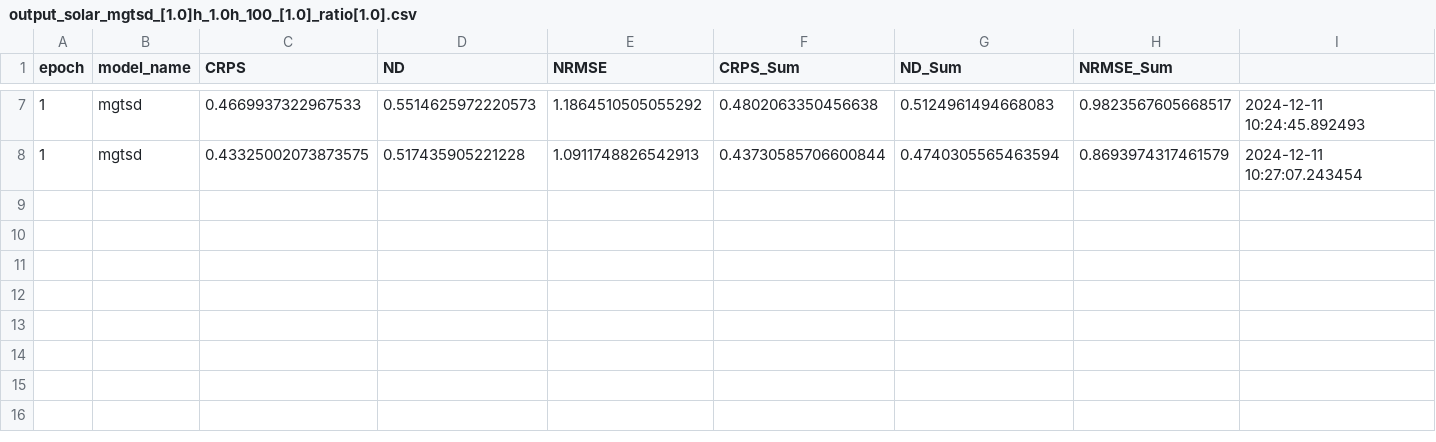
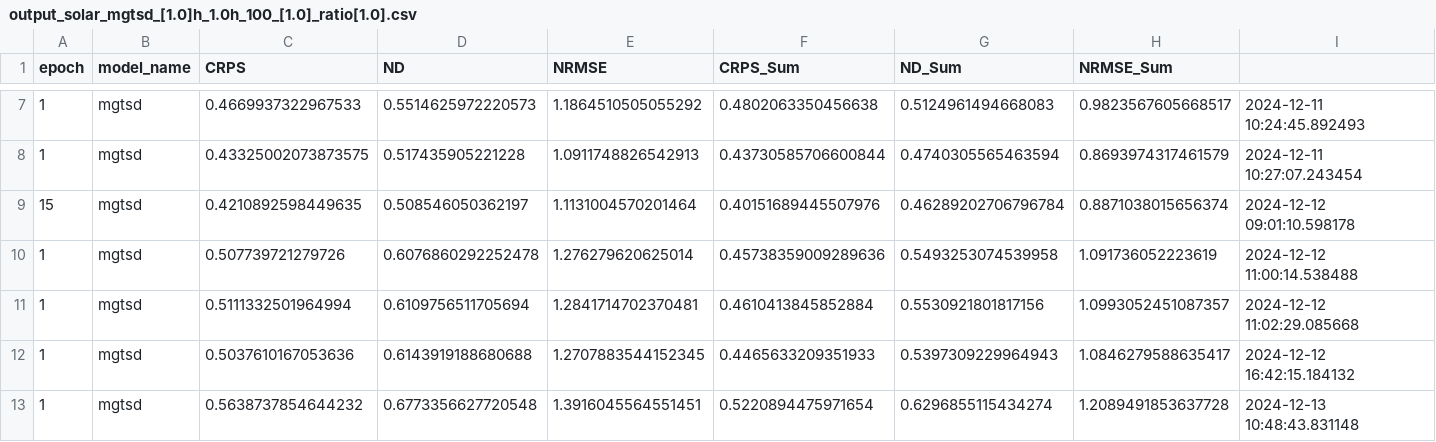
Before and after one commit to Fu-yy/MG-TSD, a CSV file: src/results/output_solar_mgtsd_[1.0]h_1.0h_100_[1.0]_ratio[1.0].csv, drawn as a sheet; only a part is shown, gaps mark what is left out.

```diff
--- a/src/results/output_solar_mgtsd_[1.0]h_1.0h_100_[1.0]_ratio[1.0].csv
+++ b/src/results/output_solar_mgtsd_[1.0]h_1.0h_100_[1.0]_ratio[1.0].csv
@@ -8 +8,6 @@ epoch,model_name,CRPS,ND,NRMSE,CRPS_Sum,ND_Sum,NRMSE_Sum
 1, mgtsd, 0.43325002073873575, 0.517435905221228, 1.0911748826542913, 0.43730585706600844, 0.4740305565463594, 0.8693974317461579, 2024-12-11 10:27:07.243454
+15, mgtsd, 0.4210892598449635, 0.508546050362197, 1.1131004570201464, 0.40151689445507976, 0.46289202706796784, 0.8871038015656374, 2024-12-12 09:01:10.598178
+1, mgtsd, 0.507739721279726, 0.6076860292252478, 1.276279620625014, 0.45738359009289636, 0.5493253074539958, 1.091736052223619, 2024-12-12 11:00:14.538488
+1, mgtsd, 0.5111332501964994, 0.6109756511705694, 1.2841714702370481, 0.4610413845852884, 0.5530921801817156, 1.0993052451087357, 2024-12-12 11:02:29.085668
+1, mgtsd, 0.5037610167053636, 0.6143919188680688, 1.2707883544152345, 0.4465633209351933, 0.5397309229964943, 1.0846279588635417, 2024-12-12 16:42:15.184132
+1, mgtsd, 0.5638737854644232, 0.6773356627720548, 1.3916045564551451, 0.5220894475971654, 0.6296855115434274, 1.2089491853637728, 2024-12-13 10:48:43.831148
```
Also changed, not shown: 10 other files.
